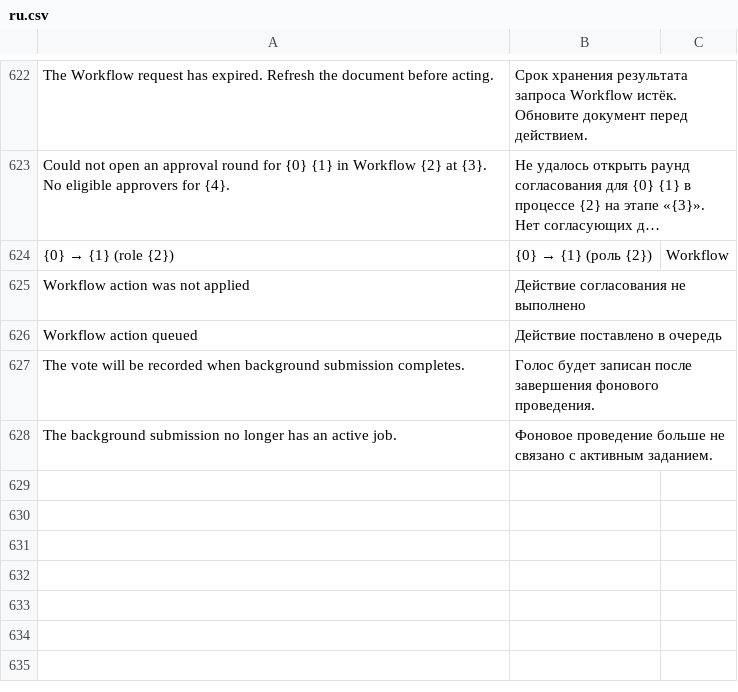
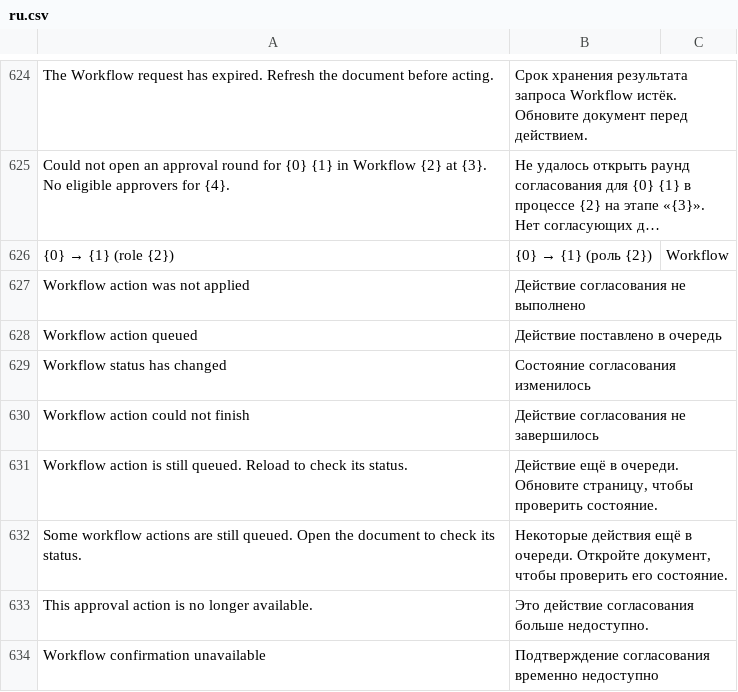
Before and after one commit to Dinext-pro/dinext-common, a CSV file: dinext_common/translations/ru.csv, drawn as a sheet; only a part is shown, gaps mark what is left out; the shorter side is filled out with more unchanged rows; long unchanged cells end in …; the diff covers the shown part only.

Commit message:
fix: harden workflow decisions, notifications and approval views

```diff
--- a/dinext_common/translations/ru.csv
+++ b/dinext_common/translations/ru.csv
@@ -626 +628,7 @@ The Workflow request has expired. Refresh the document before acting.,Срок
 "Workflow action queued","Действие поставлено в очередь",""
+"Workflow status has changed","Состояние согласования изменилось",""
+"Workflow action could not finish","Действие согласования не завершилось",""
+"Workflow action is still queued. Reload to check its status.","Действие ещё в очереди. Обновите страницу, чтобы проверить состояние.",""
+"Some workflow actions are still queued. Open the document to check its status.","Некоторые действия ещё в очереди. Откройте документ, чтобы проверить его состояние.",""
+"This approval action is no longer available.","Это действие согласования больше недоступно.",""
+"Workflow confirmation unavailable","Подтверждение согласования временно недоступно",""
```
Also changed, not shown: 8 added rows elsewhere in this file, 35 other files.
